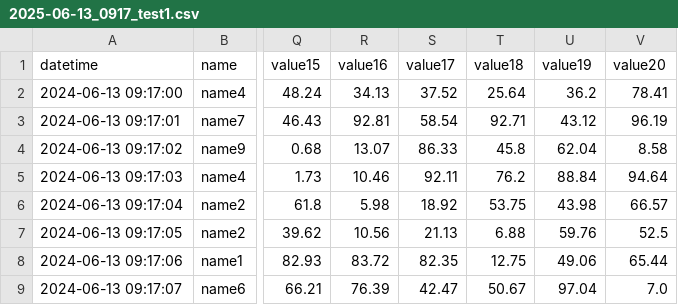
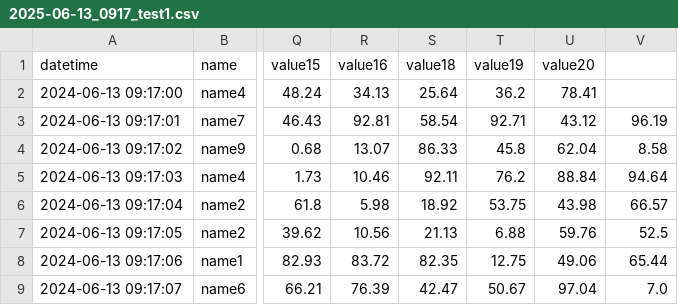
Before and after one commit to tk826/OpenHands-Test2, a CSV file: data/2025-06-13_0917_test1.csv, drawn as a sheet; only a part is shown, gaps mark what is left out; the diff names each change by its address in the sheet, - before the commit and + after, or states it on an @@ line.

```diff
--- a/data/2025-06-13_0917_test1.csv
+++ b/data/2025-06-13_0917_test1.csv
-S1: value17
+S1: value18
-T1: value18
+T1: value19
-U1: value19
+U1: value20
-V1: value20
+V1: (empty)
-S2 (value18): 37.52
+S2 (value18): 25.64
-T2 (value19): 25.64
+T2 (value19): 36.2
-U2 (value20): 36.2
+U2 (value20): 78.41
-V2: 78.41
+V2: (empty)
```
Also changed, not shown: data/2025-06-13_0903_test1.csv, data/2025-06-13_0905_test1.csv, 5 other files.
